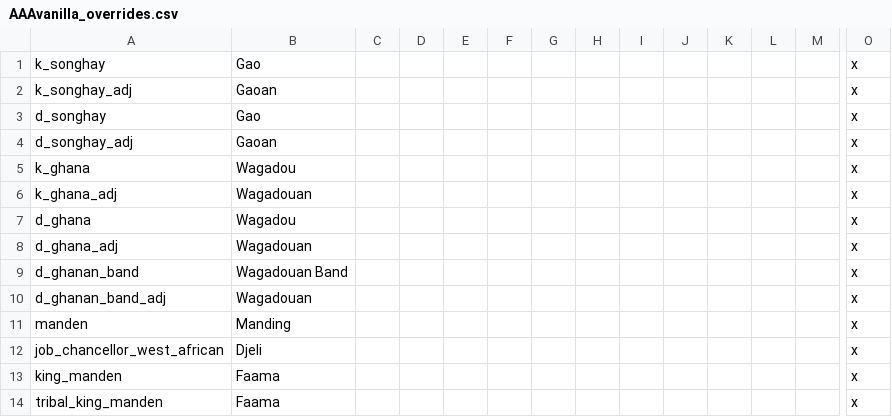
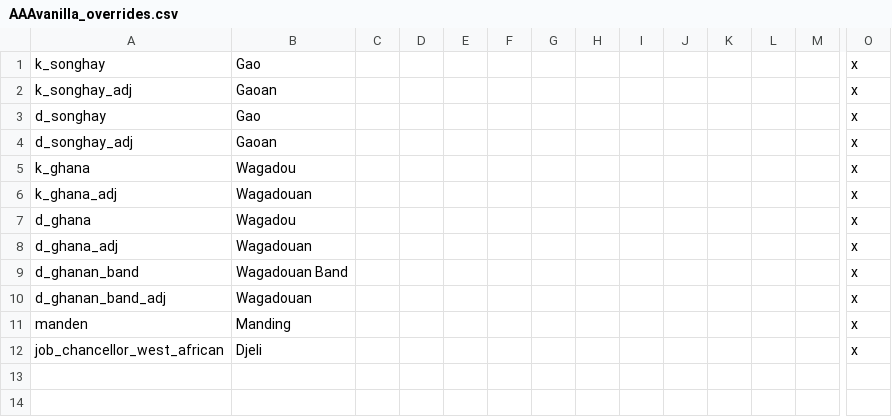
Before and after one commit to faiuwle/CK2AfricanReligionsMod, a CSV file: AfricanReligions/localisation/AAAvanilla_overrides.csv, drawn as a sheet; only a part is shown, gaps mark what is left out; rows hold the shown columns only; the diff names each change by its address in the sheet, - before the commit and + after, or states it on an @@ line.

Commit message:
Moved Manding king localization to other file

```diff
--- a/AfricanReligions/localisation/AAAvanilla_overrides.csv
+++ b/AfricanReligions/localisation/AAAvanilla_overrides.csv
-row 13: king_manden | Faama |  |  |  |  |  |  |  |  |  |  |  | x
-row 14: tribal_king_manden | Faama |  |  |  |  |  |  |  |  |  |  |  | x
```
Also changed, not shown: AfricanReligions/localisation/african_religions.csv.
